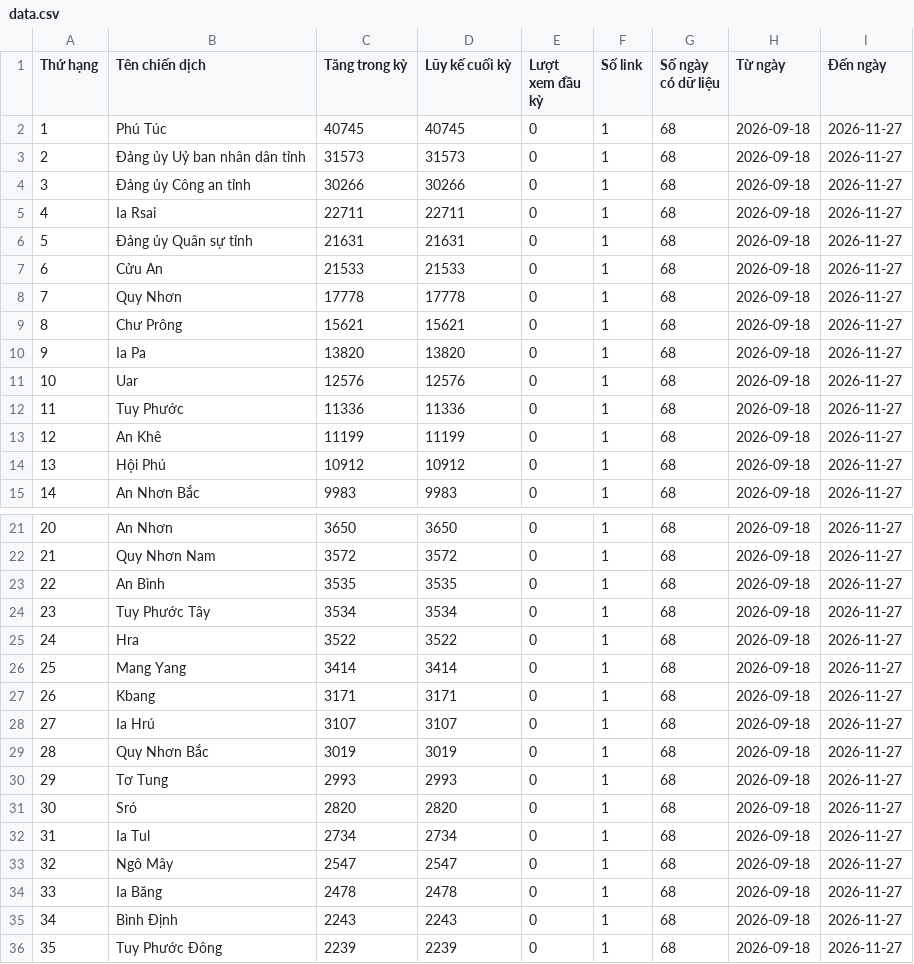
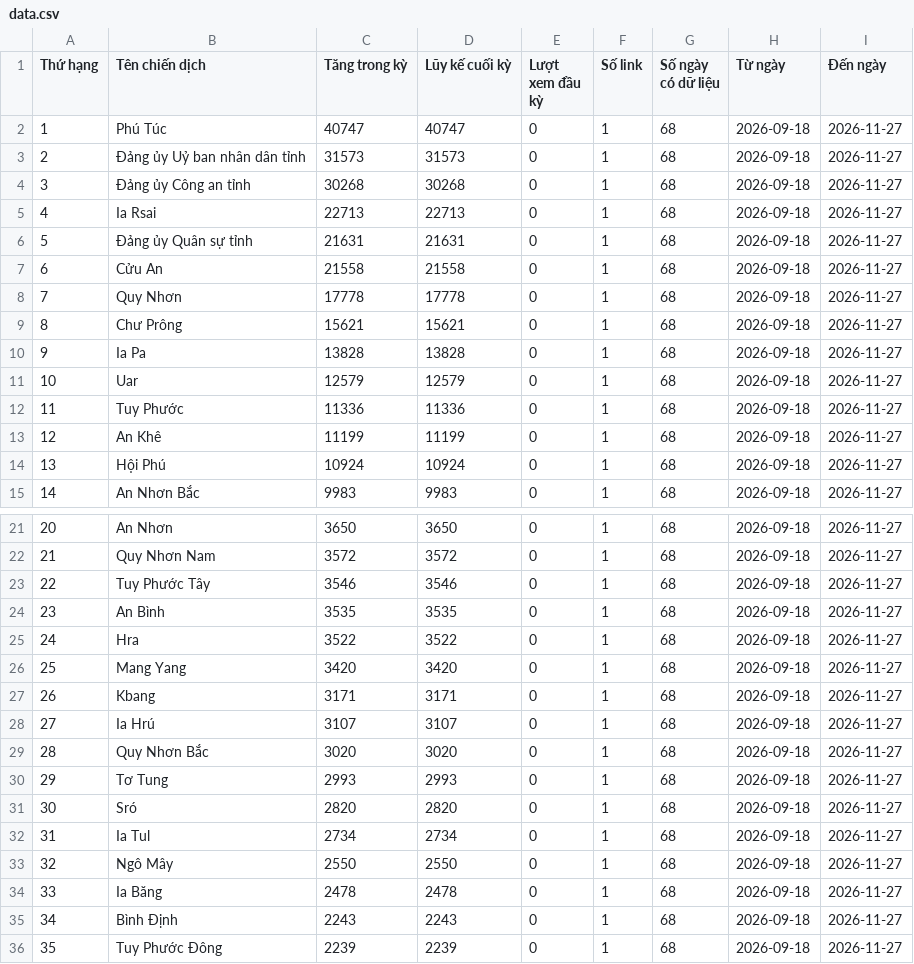
Before and after one commit to phuonglinh-ai/truyenthonggialai, a CSV file: data.csv, drawn as a sheet; only a part is shown, gaps mark what is left out; the diff covers the shown part only.

Commit message:
Update data 2026-11-27 23:15

```diff
--- a/data.csv
+++ b/data.csv
@@ -1,15 +1,15 @@
 Thứ hạng,Tên chiến dịch,Tăng trong kỳ,Lũy kế cuối kỳ,Lượt xem đầu kỳ,Số link,Số ngày có dữ liệu,Từ ngày,Đến ngày
-1,Phú Túc,40745,40745,0,1,68,2026-09-18,2026-11-27
+1,Phú Túc,40747,40747,0,1,68,2026-09-18,2026-11-27
 2,Đảng ủy Uỷ ban nhân dân tỉnh,31573,31573,0,1,68,2026-09-18,2026-11-27
-3,Đảng ủy Công an tỉnh,30266,30266,0,1,68,2026-09-18,2026-11-27
-4,Ia Rsai,22711,22711,0,1,68,2026-09-18,2026-11-27
+3,Đảng ủy Công an tỉnh,30268,30268,0,1,68,2026-09-18,2026-11-27
+4,Ia Rsai,22713,22713,0,1,68,2026-09-18,2026-11-27
 5,Đảng ủy Quân sự tỉnh,21631,21631,0,1,68,2026-09-18,2026-11-27
-6,Cửu An,21533,21533,0,1,68,2026-09-18,2026-11-27
+6,Cửu An,21558,21558,0,1,68,2026-09-18,2026-11-27
 7,Quy Nhơn,17778,17778,0,1,68,2026-09-18,2026-11-27
 8,Chư Prông,15621,15621,0,1,68,2026-09-18,2026-11-27
-9,Ia Pa,13820,13820,0,1,68,2026-09-18,2026-11-27
-10,Uar,12576,12576,0,1,68,2026-09-18,2026-11-27
+9,Ia Pa,13828,13828,0,1,68,2026-09-18,2026-11-27
+10,Uar,12579,12579,0,1,68,2026-09-18,2026-11-27
 11,Tuy Phước,11336,11336,0,1,68,2026-09-18,2026-11-27
 12,An Khê,11199,11199,0,1,68,2026-09-18,2026-11-27
-13,Hội Phú,10912,10912,0,1,68,2026-09-18,2026-11-27
+13,Hội Phú,10924,10924,0,1,68,2026-09-18,2026-11-27
 14,An Nhơn Bắc,9983,9983,0,1,68,2026-09-18,2026-11-27
@@ -22,9 +22,9 @@
 21,Quy Nhơn Nam,3572,3572,0,1,68,2026-09-18,2026-11-27
-22,An Bình,3535,3535,0,1,68,2026-09-18,2026-11-27
-23,Tuy Phước Tây,3534,3534,0,1,68,2026-09-18,2026-11-27
+22,Tuy Phước Tây,3546,3546,0,1,68,2026-09-18,2026-11-27
+23,An Bình,3535,3535,0,1,68,2026-09-18,2026-11-27
 24,Hra,3522,3522,0,1,68,2026-09-18,2026-11-27
-25,Mang Yang,3414,3414,0,1,68,2026-09-18,2026-11-27
+25,Mang Yang,3420,3420,0,1,68,2026-09-18,2026-11-27
 26,Kbang,3171,3171,0,1,68,2026-09-18,2026-11-27
 27,Ia Hrú,3107,3107,0,1,68,2026-09-18,2026-11-27
-28,Quy Nhơn Bắc,3019,3019,0,1,68,2026-09-18,2026-11-27
+28,Quy Nhơn Bắc,3020,3020,0,1,68,2026-09-18,2026-11-27
 29,Tơ Tung,2993,2993,0,1,68,2026-09-18,2026-11-27
@@ -32,3 +32,3 @@
 31,Ia Tul,2734,2734,0,1,68,2026-09-18,2026-11-27
-32,Ngô Mây,2547,2547,0,1,68,2026-09-18,2026-11-27
+32,Ngô Mây,2550,2550,0,1,68,2026-09-18,2026-11-27
 33,Ia Băng,2478,2478,0,1,68,2026-09-18,2026-11-27
```
Also changed, not shown: 6 edited cells elsewhere in this file.
